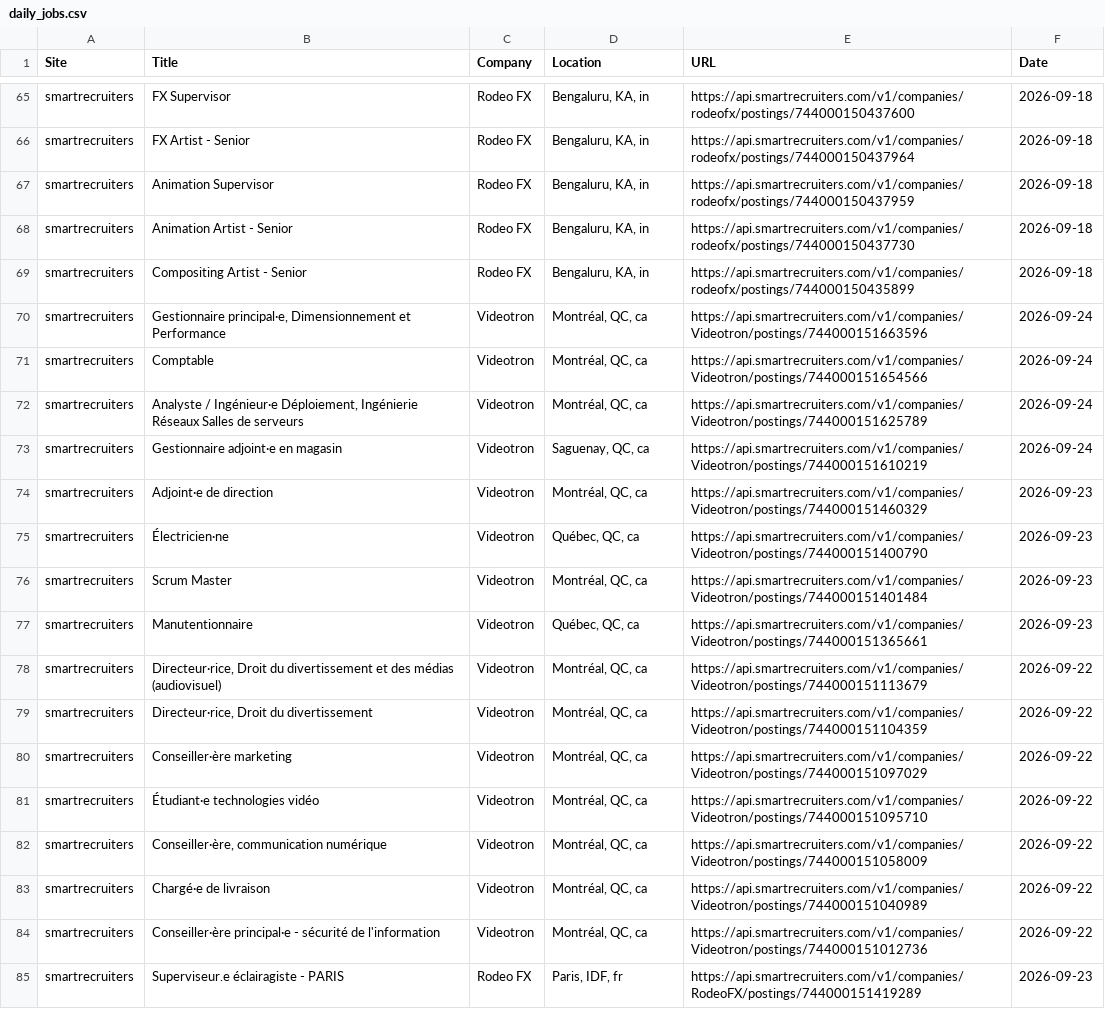
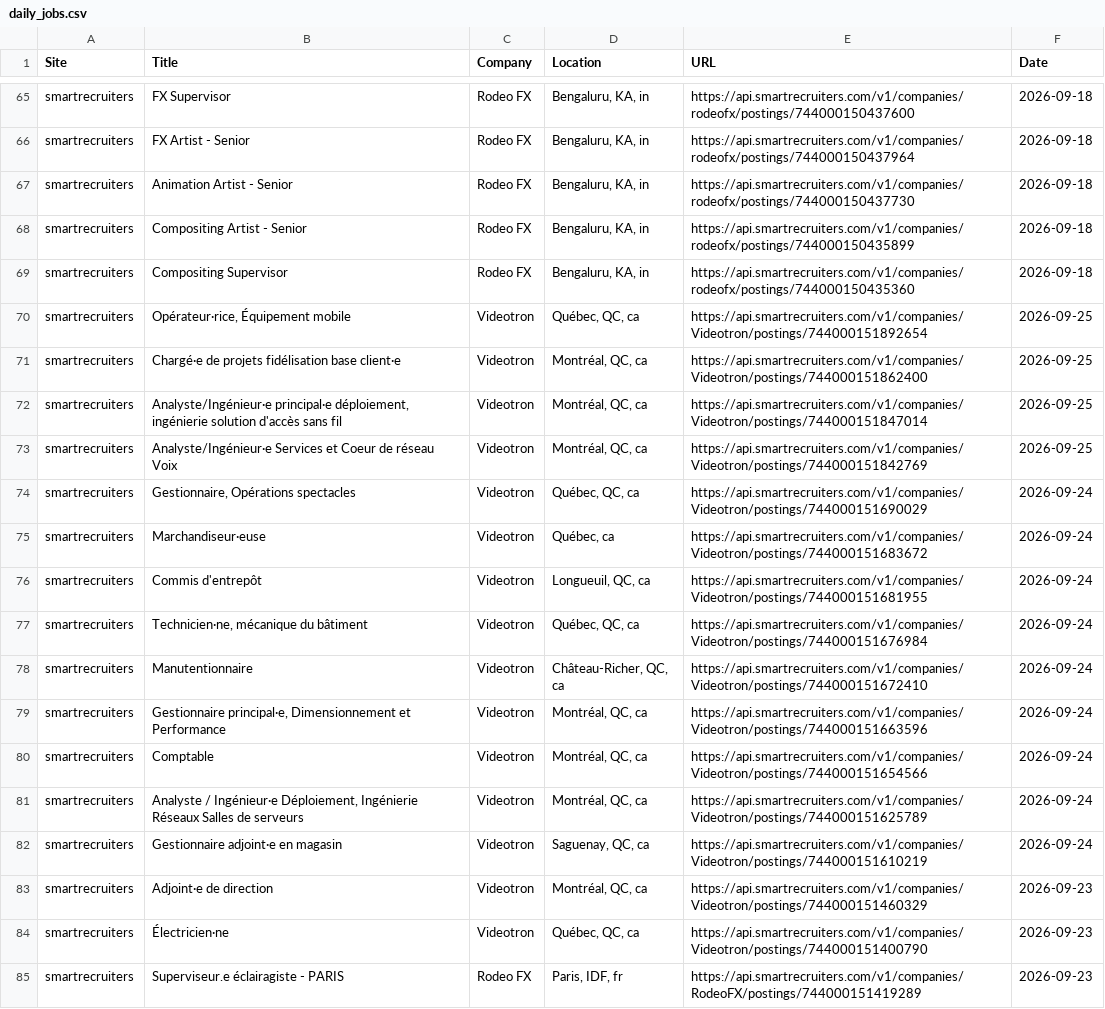
Before and after one commit to christiandguerard/ever-jobs-dash, a CSV file: daily_jobs.csv, drawn as a sheet; only a part is shown, gaps mark what is left out; removed rows and columns are numbered as before the commit, all else as after; the diff covers the shown part only; the diff names each change by its address in the sheet, - before the commit and + after, or states it on an @@ line.

Commit message:
Update job dashboard: Fri Sep 25 16:58:57 UTC 2026

```diff
--- a/daily_jobs.csv
+++ b/daily_jobs.csv
-row 67: smartrecruiters | Animation Supervisor | Rodeo FX | Bengaluru, KA, in | https://api.smartrecruiters.com/v1/companies/rodeofx/postings/744000150437959 | 2026-09-18
+row 69: smartrecruiters | Compositing Supervisor | Rodeo FX | Bengaluru, KA, in | https://api.smartrecruiters.com/v1/companies/rodeofx/postings/744000150435360 | 2026-09-18
+row 70: smartrecruiters | Opérateur·rice, Équipement mobile | Videotron | Québec, QC, ca | https://api.smartrecruiters.com/v1/companies/Videotron/postings/744000151892654 | 2026-09-25
+row 71: smartrecruiters | Chargé·e de projets fidélisation base client·e | Videotron | Montréal, QC, ca | https://api.smartrecruiters.com/v1/companies/Videotron/postings/744000151862400 | 2026-09-25
+row 72: smartrecruiters | Analyste/Ingénieur·e principal·e déploiement, ingénierie solution d'accès sans fil | Videotron | Montréal, QC, ca | https://api.smartrecruiters.com/v1/companies/Videotron/postings/744000151847014 | 2026-09-25
+row 73: smartrecruiters | Analyste/Ingénieur·e Services et Coeur de réseau Voix | Videotron | Montréal, QC, ca | https://api.smartrecruiters.com/v1/companies/Videotron/postings/744000151842769 | 2026-09-25
+row 74: smartrecruiters | Gestionnaire, Opérations spectacles | Videotron | Québec, QC, ca | https://api.smartrecruiters.com/v1/companies/Videotron/postings/744000151690029 | 2026-09-24
+row 75: smartrecruiters | Marchandiseur·euse | Videotron | Québec, ca | https://api.smartrecruiters.com/v1/companies/Videotron/postings/744000151683672 | 2026-09-24
+row 76: smartrecruiters | Commis d'entrepôt | Videotron | Longueuil, QC, ca | https://api.smartrecruiters.com/v1/companies/Videotron/postings/744000151681955 | 2026-09-24
+row 77: smartrecruiters | Technicien·ne, mécanique du bâtiment | Videotron | Québec, QC, ca | https://api.smartrecruiters.com/v1/companies/Videotron/postings/744000151676984 | 2026-09-24
+row 78: smartrecruiters | Manutentionnaire | Videotron | Château-Richer, QC, ca | https://api.smartrecruiters.com/v1/companies/Videotron/postings/744000151672410 | 2026-09-24
-row 76: smartrecruiters | Scrum Master | Videotron | Montréal, QC, ca | https://api.smartrecruiters.com/v1/companies/Videotron/postings/744000151401484 | 2026-09-23
-row 77: smartrecruiters | Manutentionnaire | Videotron | Québec, QC, ca | https://api.smartrecruiters.com/v1/companies/Videotron/postings/744000151365661 | 2026-09-23
-row 78: smartrecruiters | Directeur·rice, Droit du divertissement et des médias (audiovisuel) | Videotron | Montréal, QC, ca | https://api.smartrecruiters.com/v1/companies/Videotron/postings/744000151113679 | 2026-09-22
-row 79: smartrecruiters | Directeur·rice, Droit du divertissement | Videotron | Montréal, QC, ca | https://api.smartrecruiters.com/v1/companies/Videotron/postings/744000151104359 | 2026-09-22
-row 80: smartrecruiters | Conseiller·ère marketing | Videotron | Montréal, QC, ca | https://api.smartrecruiters.com/v1/companies/Videotron/postings/744000151097029 | 2026-09-22
-row 81: smartrecruiters | Étudiant·e technologies vidéo | Videotron | Montréal, QC, ca | https://api.smartrecruiters.com/v1/companies/Videotron/postings/744000151095710 | 2026-09-22
-row 82: smartrecruiters | Conseiller·ère, communication numérique | Videotron | Montréal, QC, ca | https://api.smartrecruiters.com/v1/companies/Videotron/postings/744000151058009 | 2026-09-22
-row 83: smartrecruiters | Chargé·e de livraison | Videotron | Montréal, QC, ca | https://api.smartrecruiters.com/v1/companies/Videotron/postings/744000151040989 | 2026-09-22
-row 84: smartrecruiters | Conseiller·ère principal·e - sécurité de l'information | Videotron | Montréal, QC, ca | https://api.smartrecruiters.com/v1/companies/Videotron/postings/744000151012736 | 2026-09-22
```
Also changed, not shown: 2 added rows, 3 removed rows and 1 moved row elsewhere in this file.
